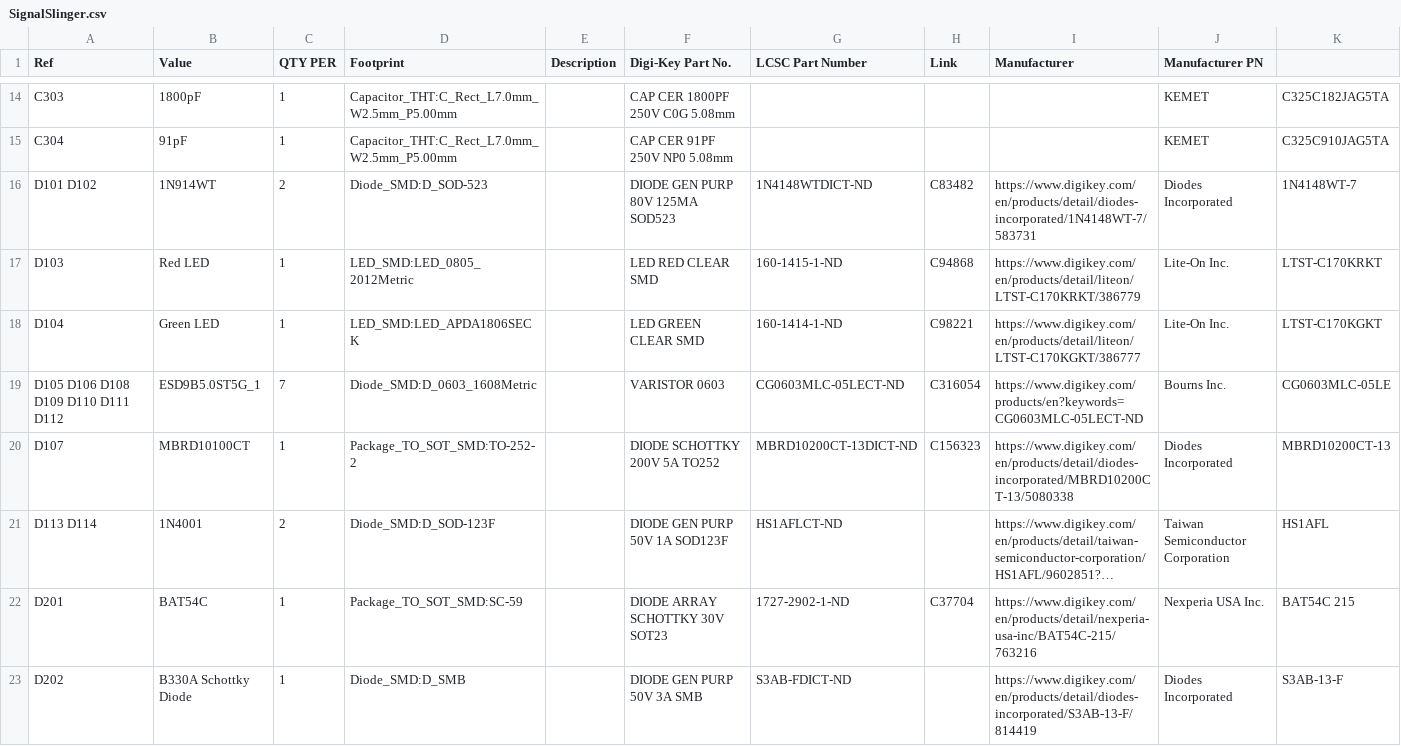
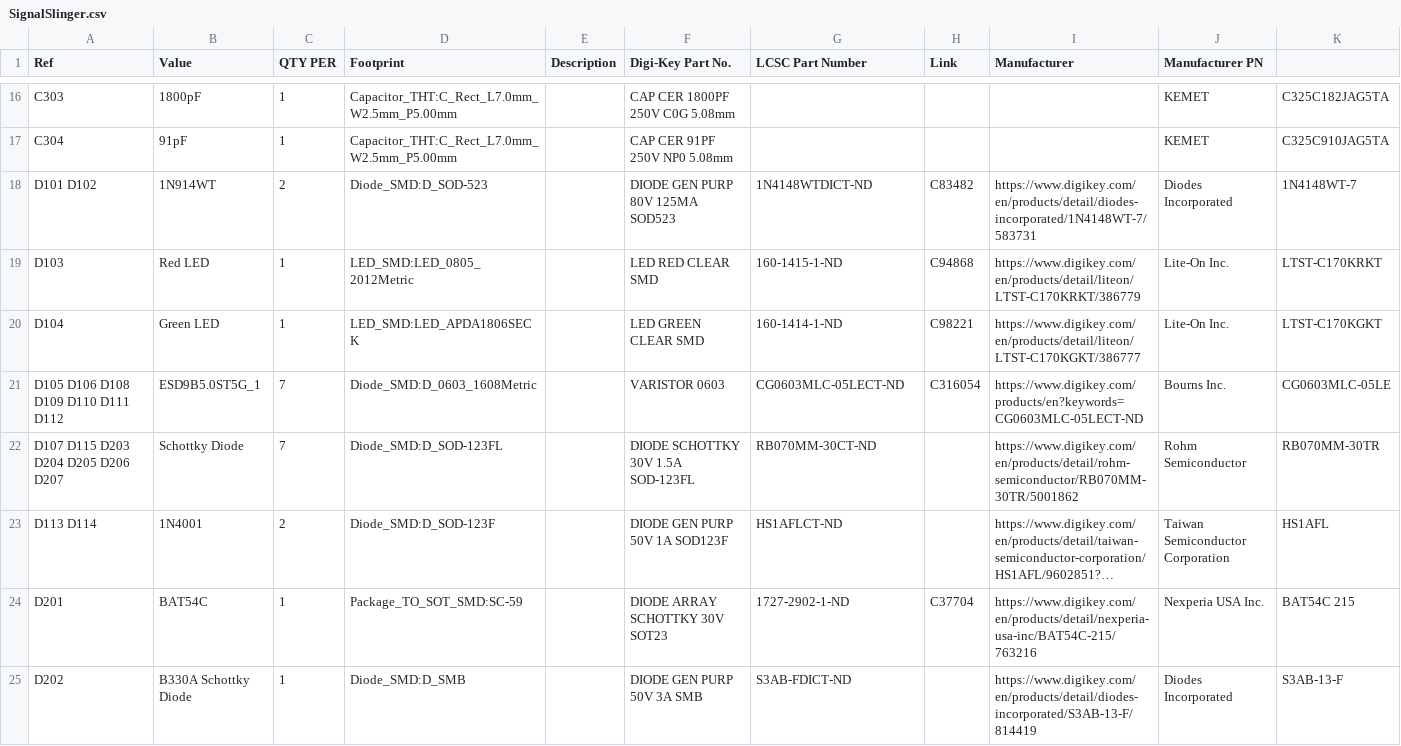
Before and after one commit to OpenARDF/SignalSlinger, a CSV file: KiCad/SignalSlinger/SignalSlinger.csv, drawn as a sheet; only a part is shown, gaps mark what is left out; long unchanged cells end in …; removed rows and columns are numbered as before the commit, all else as after; the diff covers the shown part only; the diff names each change by its address in the sheet, - before the commit and + after, or states it on an @@ line.

```diff
--- a/KiCad/SignalSlinger/SignalSlinger.csv
+++ b/KiCad/SignalSlinger/SignalSlinger.csv
-row 20: D107 | MBRD10100CT | 1 | Package_TO_SOT_SMD:TO-252-2 |  | DIODE SCHOTTKY 200V 5A TO252 | MBRD10200CT-13DICT-ND | C156323 | https://www.digikey.com/en/products/detail/diodes-incorporated/MBRD10200CT-13/5080338 | Diodes Incorporated | MBRD10200CT-13
+row 22: D107 D115 D203 D204 D205 D206 D207 | Schottky Diode | 7 | Diode_SMD:D_SOD-123FL |  | DIODE SCHOTTKY 30V 1.5A SOD-123FL | RB070MM-30CT-ND |  | https://www.digikey.com/en/products/detail/rohm-semiconductor/RB070MM-30TR/5001862 | Rohm Semiconductor | RB070MM-30TR
```
Also changed, not shown: 3 added rows and 1 removed row elsewhere in this file, 7 other files.
